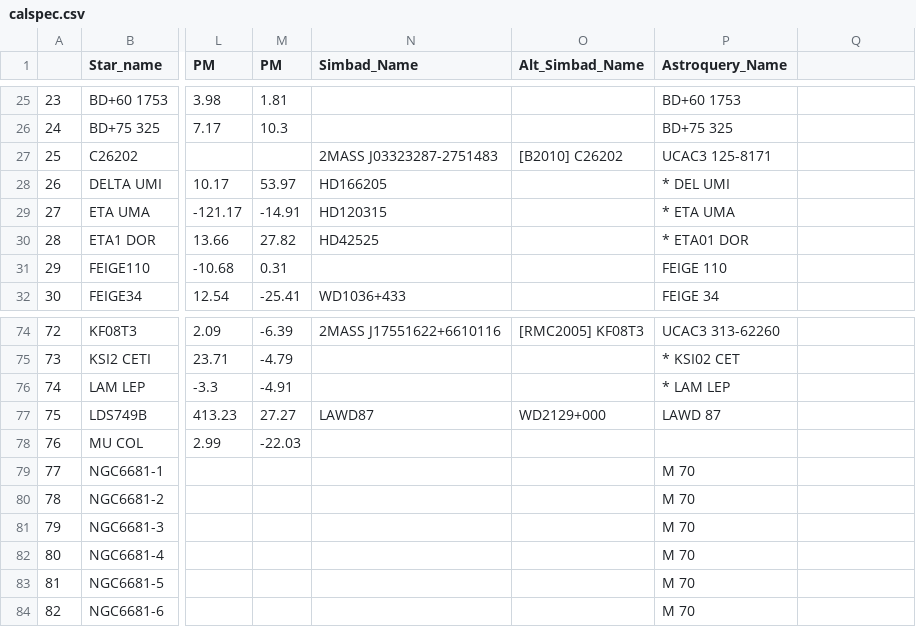
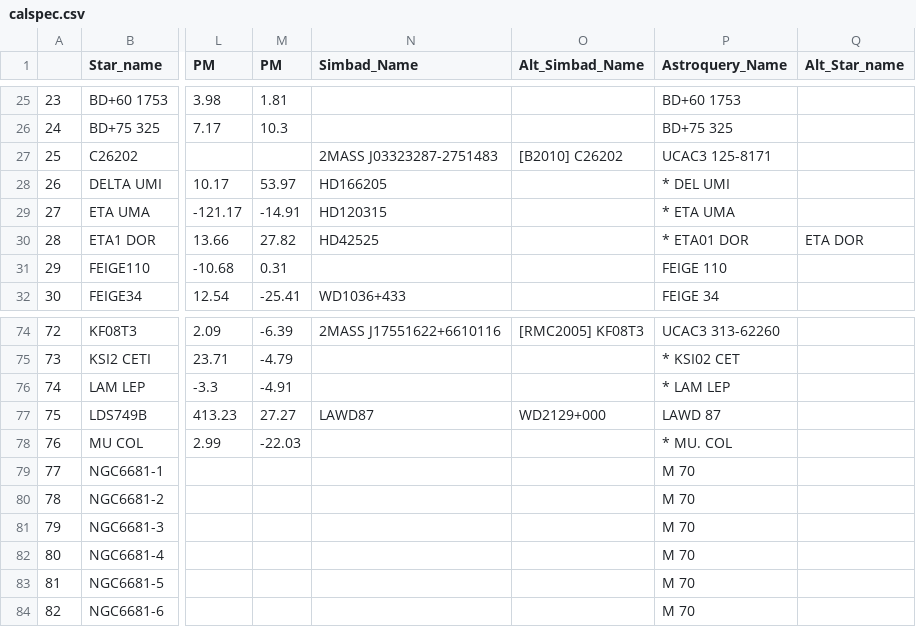
Before and after one commit to LSSTDESC/getCalspec, a CSV file: tables/calspec.csv, drawn as a sheet; only a part is shown, gaps mark what is left out; the diff names each change by its address in the sheet, - before the commit and + after, or states it on an @@ line.

Commit message:
add manual names and lower case simbad queries

```diff
--- a/tables/calspec.csv
+++ b/tables/calspec.csv
-Q1: (empty)
+Q1: Alt_Star_name
-Q30 (Alt_Star_name): (empty)
+Q30 (Alt_Star_name): ETA DOR
-P78 (Astroquery_Name): (empty)
+P78 (Astroquery_Name): * MU. COL
```
Also changed, not shown: 3 other files.
